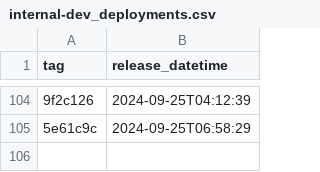
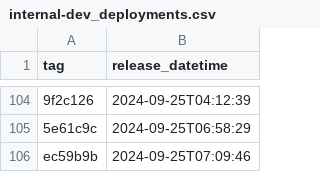
Before and after one commit to NHSDigital/prescriptionsforpatients, a CSV file: _data/internal-dev_deployments.csv, drawn as a sheet; only a part is shown, gaps mark what is left out; the diff names each change by its address in the sheet, - before the commit and + after, or states it on an @@ line.

```diff
--- a/_data/internal-dev_deployments.csv
+++ b/_data/internal-dev_deployments.csv
+row 106: ec59b9b | 2024-09-25T07:09:46
```
Also changed, not shown: 1 other file.
